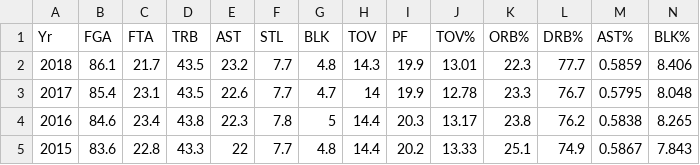
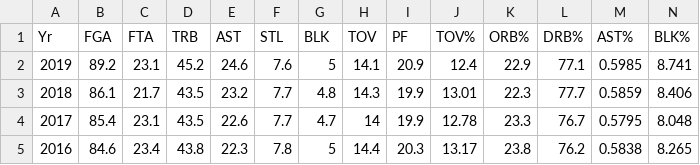
Before and after one commit to armaank1999/bball-stats, a CSV file: allyears.csv, drawn as a sheet; only a part is shown; the shorter side is filled out with more unchanged rows; rows hold the shown columns only; the diff names each change by its address in the sheet, - before the commit and + after, or states it on an @@ line.

Commit message:
2019

```diff
--- a/allyears.csv
+++ b/allyears.csv
+row 2: 2019 | 89.2 | 23.1 | 45.2 | 24.6 | 7.6 | 5 | 14.1 | 20.9 | 12.4 | 22.9 | 77.1 | 0.5985 | 8.741
```
